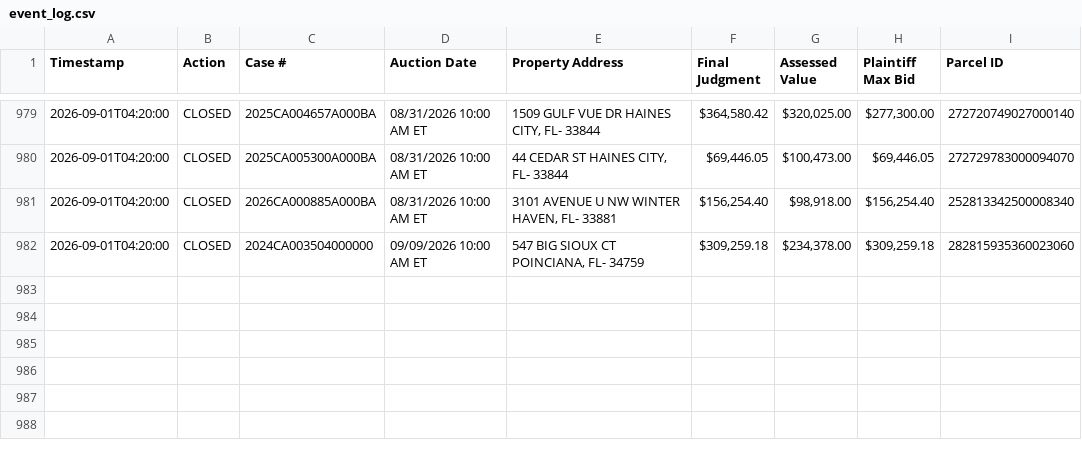
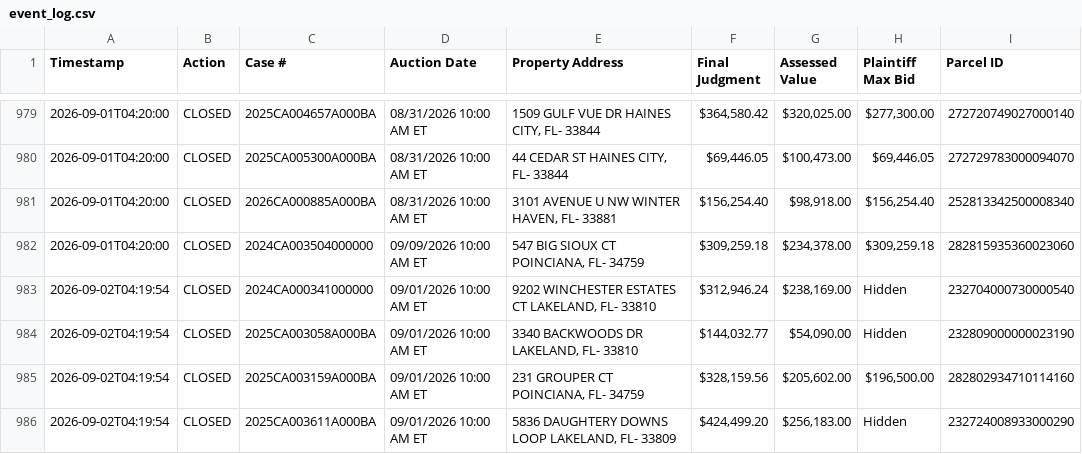
Before and after one commit to figlesias7/realforeclose-polk, a CSV file: data/event_log.csv, drawn as a sheet; only a part is shown, gaps mark what is left out.

```diff
--- a/data/event_log.csv
+++ b/data/event_log.csv
@@ -982 +982,5 @@ Timestamp,Action,Case #,Auction Date,Property Address,Final Judgment,Assessed Va
 2026-09-01T04:20:00,CLOSED,2024CA003504000000,09/09/2026 10:00 AM ET,"547 BIG SIOUX CT POINCIANA, FL- 34759","$309,259.18","$234,378.00","$309,259.18",282815935360023060
+2026-09-02T04:19:54,CLOSED,2024CA000341000000,09/01/2026 10:00 AM ET,"9202 WINCHESTER ESTATES CT LAKELAND, FL- 33810","$312,946.24","$238,169.00",Hidden,232704000730000540
+2026-09-02T04:19:54,CLOSED,2025CA003058A000BA,09/01/2026 10:00 AM ET,"3340 BACKWOODS DR LAKELAND, FL- 33810","$144,032.77","$54,090.00",Hidden,232809000000023190
+2026-09-02T04:19:54,CLOSED,2025CA003159A000BA,09/01/2026 10:00 AM ET,"231 GROUPER CT POINCIANA, FL- 34759","$328,159.56","$205,602.00","$196,500.00",282802934710114160
+2026-09-02T04:19:54,CLOSED,2025CA003611A000BA,09/01/2026 10:00 AM ET,"5836 DAUGHTERY DOWNS LOOP LAKELAND, FL- 33809","$424,499.20","$256,183.00",Hidden,232724008933000290
```
Also changed, not shown: 3 other files.
